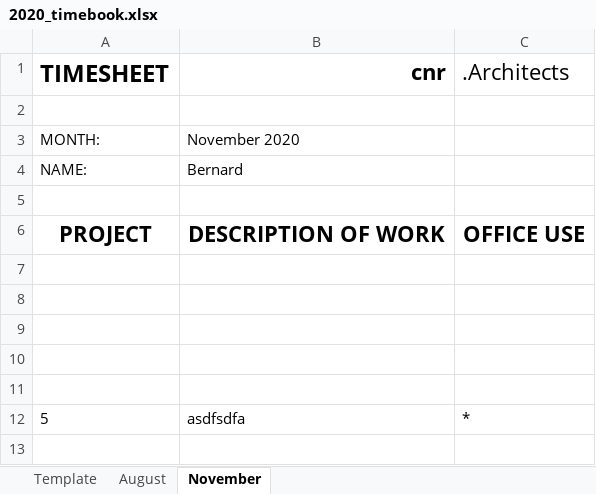
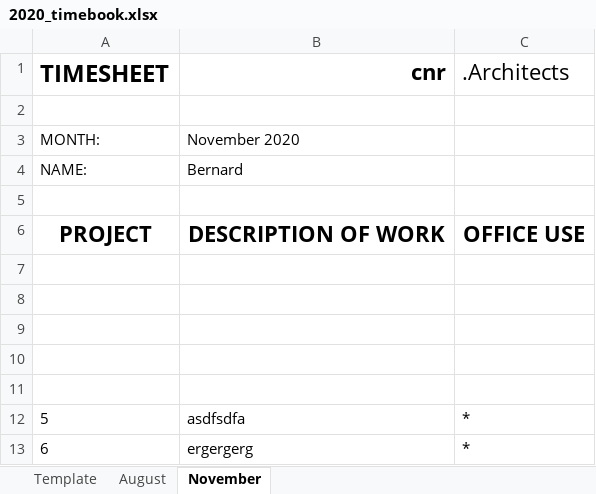
Before and after one commit to bernardmuller/auto_timesheet, an Excel workbook: timesheets/2020_timebook.xlsx, sheet November, drawn as a sheet; values as stored, in another font and other column widths than the file's, no borders; the diff names each change by its address in the sheet, - before the commit and + after, or states it on an @@ line.

Commit message:
Auto_Timesheet_v2.0

```diff
--- a/timesheets/2020_timebook.xlsx (sheet November)
+++ b/timesheets/2020_timebook.xlsx (sheet November)
+row 13: 6 | ergergerg | *
```
Also changed, not shown: 6 other files.
